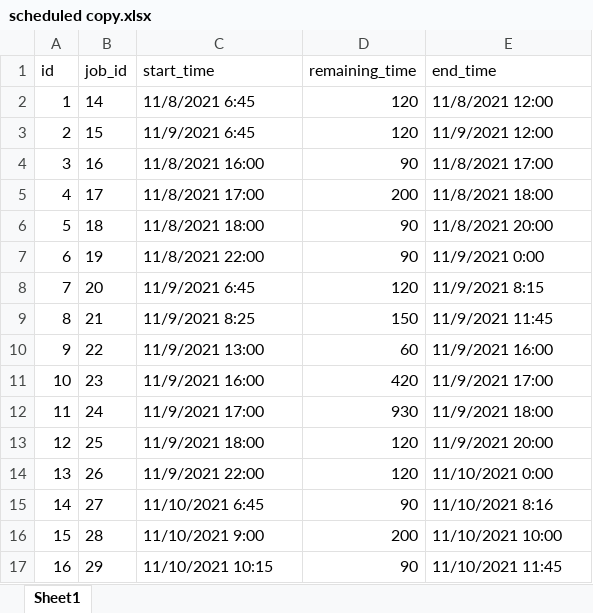
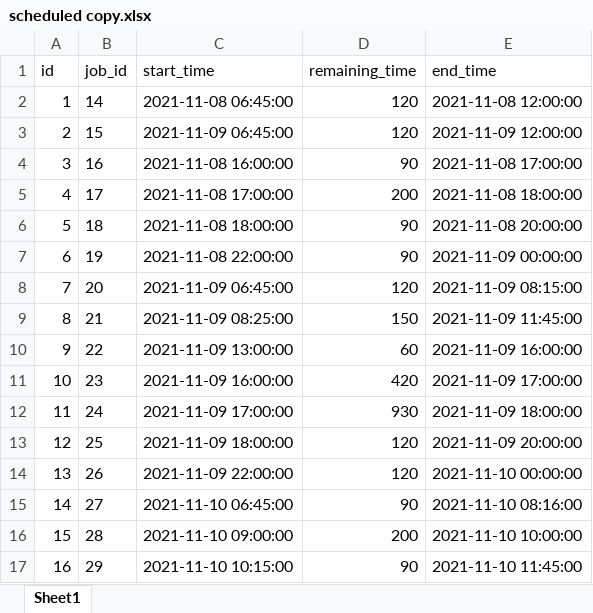
Before and after one commit to NguyetHMM/SchedulingService, an Excel workbook: src/core/data/scheduled copy.xlsx, sheet Sheet1, drawn as a sheet; only a part is shown; values as stored, in another font and other column widths than the file's, no borders; the diff covers the shown part only; the diff names each change by its address in the sheet, - before the commit and + after, or states it on an @@ line.

Commit message:
update core

```diff
--- a/src/core/data/scheduled copy.xlsx (sheet Sheet1)
+++ b/src/core/data/scheduled copy.xlsx (sheet Sheet1)
-C2 (start_time): 11/8/2021 6:45
+C2 (start_time): 2021-11-08 06:45:00
-E2 (end_time): 11/8/2021 12:00
+E2 (end_time): 2021-11-08 12:00:00
-C3 (start_time): 11/9/2021 6:45
+C3 (start_time): 2021-11-09 06:45:00
-E3 (end_time): 11/9/2021 12:00
+E3 (end_time): 2021-11-09 12:00:00
-C4 (start_time): 11/8/2021 16:00
+C4 (start_time): 2021-11-08 16:00:00
-E4 (end_time): 11/8/2021 17:00
+E4 (end_time): 2021-11-08 17:00:00
-C5 (start_time): 11/8/2021 17:00
+C5 (start_time): 2021-11-08 17:00:00
-E5 (end_time): 11/8/2021 18:00
+E5 (end_time): 2021-11-08 18:00:00
-C6 (start_time): 11/8/2021 18:00
+C6 (start_time): 2021-11-08 18:00:00
-E6 (end_time): 11/8/2021 20:00
+E6 (end_time): 2021-11-08 20:00:00
-C7 (start_time): 11/8/2021 22:00
+C7 (start_time): 2021-11-08 22:00:00
-E7 (end_time): 11/9/2021 0:00
+E7 (end_time): 2021-11-09 00:00:00
-C8 (start_time): 11/9/2021 6:45
+C8 (start_time): 2021-11-09 06:45:00
-E8 (end_time): 11/9/2021 8:15
+E8 (end_time): 2021-11-09 08:15:00
-C9 (start_time): 11/9/2021 8:25
+C9 (start_time): 2021-11-09 08:25:00
-E9 (end_time): 11/9/2021 11:45
+E9 (end_time): 2021-11-09 11:45:00
-C10 (start_time): 11/9/2021 13:00
+C10 (start_time): 2021-11-09 13:00:00
-E10 (end_time): 11/9/2021 16:00
+E10 (end_time): 2021-11-09 16:00:00
-C11 (start_time): 11/9/2021 16:00
+C11 (start_time): 2021-11-09 16:00:00
-E11 (end_time): 11/9/2021 17:00
+E11 (end_time): 2021-11-09 17:00:00
-C12 (start_time): 11/9/2021 17:00
+C12 (start_time): 2021-11-09 17:00:00
-E12 (end_time): 11/9/2021 18:00
+E12 (end_time): 2021-11-09 18:00:00
-C13 (start_time): 11/9/2021 18:00
+C13 (start_time): 2021-11-09 18:00:00
-E13 (end_time): 11/9/2021 20:00
+E13 (end_time): 2021-11-09 20:00:00
-C14 (start_time): 11/9/2021 22:00
+C14 (start_time): 2021-11-09 22:00:00
-E14 (end_time): 11/10/2021 0:00
+E14 (end_time): 2021-11-10 00:00:00
-C15 (start_time): 11/10/2021 6:45
+C15 (start_time): 2021-11-10 06:45:00
-E15 (end_time): 11/10/2021 8:16
+E15 (end_time): 2021-11-10 08:16:00
-C16 (start_time): 11/10/2021 9:00
+C16 (start_time): 2021-11-10 09:00:00
-E16 (end_time): 11/10/2021 10:00
+E16 (end_time): 2021-11-10 10:00:00
-C17 (start_time): 11/10/2021 10:15
+C17 (start_time): 2021-11-10 10:15:00
-E17 (end_time): 11/10/2021 11:45
+E17 (end_time): 2021-11-10 11:45:00
```
Also changed, not shown: 24 edited cells elsewhere in this sheet, src/core/data/breakTime copy.xlsx, src/core/data/jobs copy.xlsx, 14 other files.
